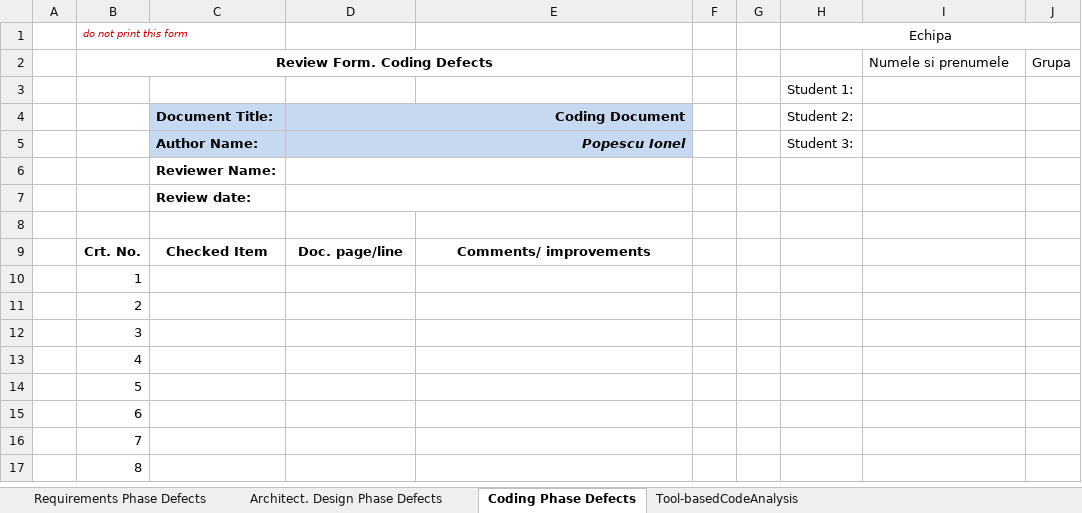
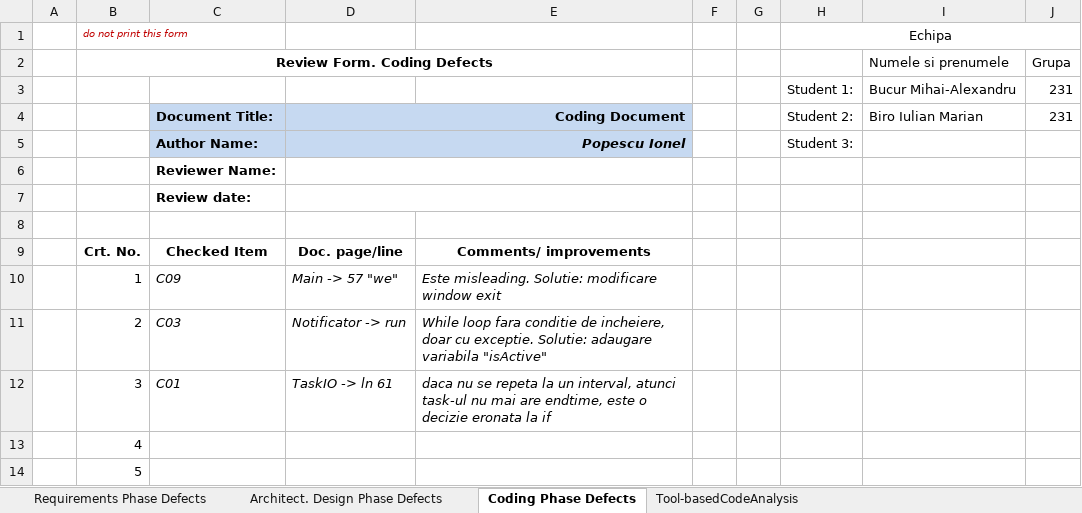
Before and after one commit to MihaiB279/VVSS, an Excel workbook: Docs/Lab01/Lab01_ReviewReport.xlsx, sheet Coding Phase Defects, drawn as a sheet; only a part is shown; the shorter side is filled out with more unchanged rows; values as stored, in another font and other column widths than the file's, no borders; removed rows and columns are numbered as before the commit, all else as after; the diff names each change by its address in the sheet, - before the commit and + after, or states it on an @@ line.

```diff
--- a/Docs/Lab01/Lab01_ReviewReport.xlsx (sheet Coding Phase Defects)
+++ b/Docs/Lab01/Lab01_ReviewReport.xlsx (sheet Coding Phase Defects)
-row 3:  |  |  |  |  |  |  | Student 1:
+row 3:  |  |  |  |  |  |  | Student 1: | Bucur Mihai-Alexandru | 231
-I4: (empty)
+I4: Biro Iulian Marian
-J4: (empty)
+J4: 231
-C10: (empty)
+C10: C09
-D10: (empty)
+D10: Main -> 57 "we"
-E10: (empty)
+E10: Este misleading. Solutie: modificare window exit
-C11: (empty)
+C11: C03
-D11: (empty)
+D11: Notificator -> run
-E11: (empty)
+E11: While loop fara conditie de incheiere, doar cu exceptie. Solutie: adaugare variabila "isActive"
-C12: (empty)
+C12: C01
-D12: (empty)
+D12: TaskIO -> ln 61
-E12: (empty)
+E12: daca nu se repeta la un interval, atunci task-ul nu mai are endtime, este o decizie eronata la if
```
Also changed, not shown: sheet Tool-basedCodeAnalysis, sheet Requirements Phase Defects, sheet Architect. Design Phase Defects, 4 other files.
